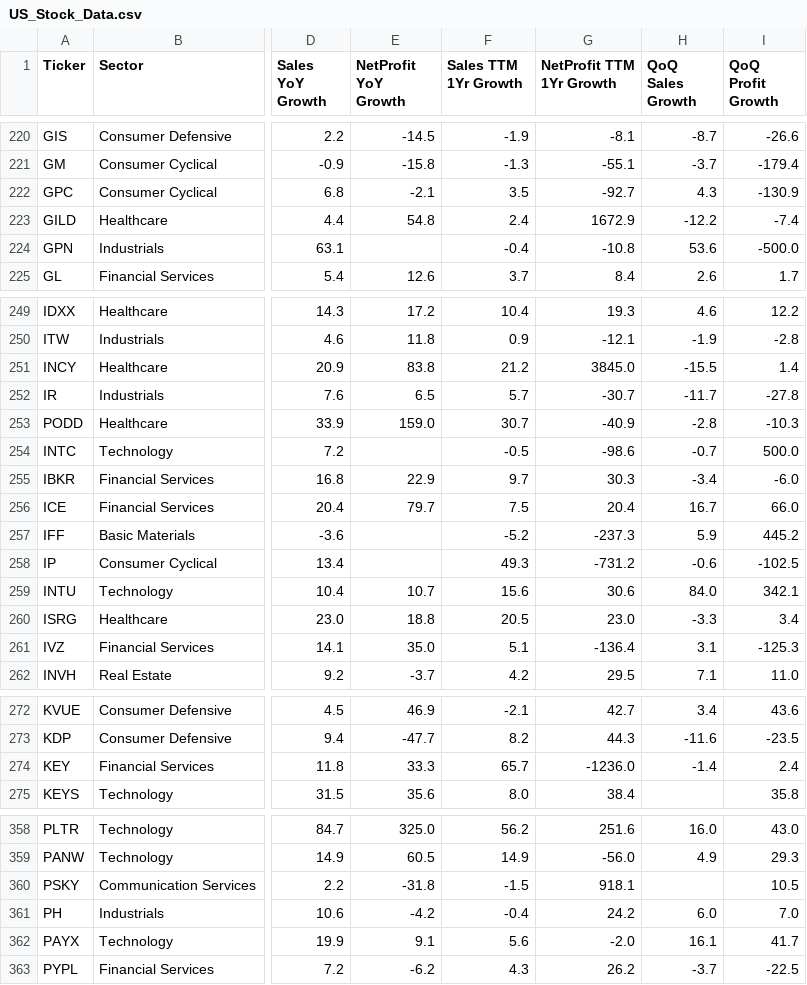
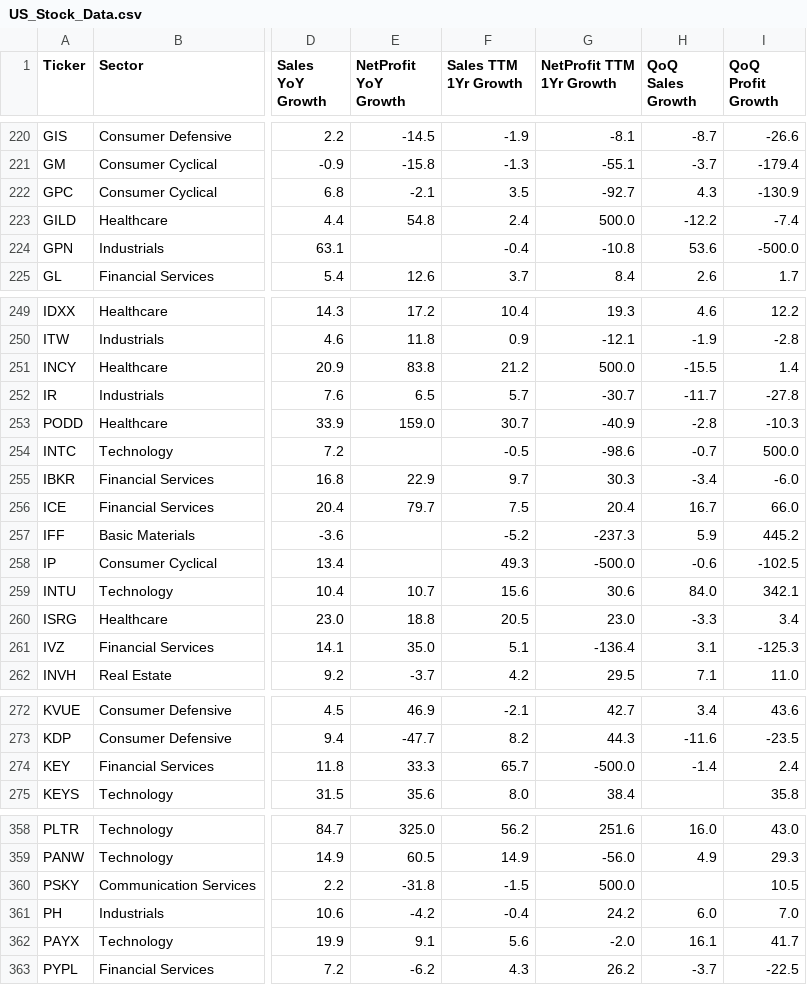
Before and after one commit to satyamdas03/anjali-value-stocks, a CSV file: US_Stock_Data.csv, drawn as a sheet; only a part is shown, gaps mark what is left out; the diff covers the shown part only; the diff names each change by its address in the sheet, - before the commit and + after, or states it on an @@ line.

```diff
--- a/US_Stock_Data.csv
+++ b/US_Stock_Data.csv
-G223 (NetProfit TTM 1Yr Growth): 1672.9
+G223 (NetProfit TTM 1Yr Growth): 500.0
-G251 (NetProfit TTM 1Yr Growth): 3845.0
+G251 (NetProfit TTM 1Yr Growth): 500.0
-G258 (NetProfit TTM 1Yr Growth): -731.2
+G258 (NetProfit TTM 1Yr Growth): -500.0
-G274 (NetProfit TTM 1Yr Growth): -1236.0
+G274 (NetProfit TTM 1Yr Growth): -500.0
-G360 (NetProfit TTM 1Yr Growth): 918.1
+G360 (NetProfit TTM 1Yr Growth): 500.0
```
Also changed, not shown: 14 edited cells elsewhere in this file, 1 other file.
